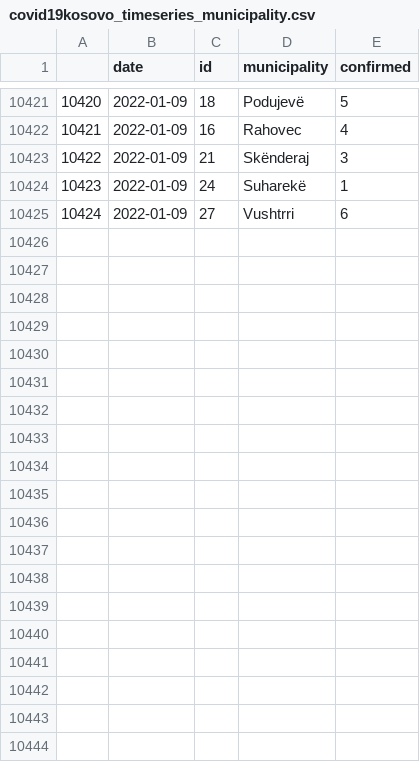
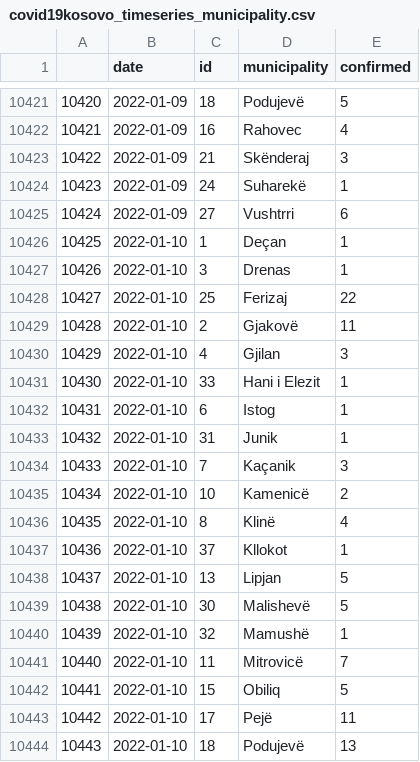
Before and after one commit to KushtrimVisoka/datasets, a CSV file: covid19kosovo_timeseries_municipality.csv, drawn as a sheet; only a part is shown, gaps mark what is left out; the diff covers the shown part only; the diff names each change by its address in the sheet, - before the commit and + after, or states it on an @@ line.

```diff
--- a/covid19kosovo_timeseries_municipality.csv
+++ b/covid19kosovo_timeseries_municipality.csv
+row 10426: 10425 | 2022-01-10 | 1 | Deçan | 1
+row 10427: 10426 | 2022-01-10 | 3 | Drenas | 1
+row 10428: 10427 | 2022-01-10 | 25 | Ferizaj | 22
+row 10429: 10428 | 2022-01-10 | 2 | Gjakovë | 11
+row 10430: 10429 | 2022-01-10 | 4 | Gjilan | 3
+row 10431: 10430 | 2022-01-10 | 33 | Hani i Elezit | 1
+row 10432: 10431 | 2022-01-10 | 6 | Istog | 1
+row 10433: 10432 | 2022-01-10 | 31 | Junik | 1
+row 10434: 10433 | 2022-01-10 | 7 | Kaçanik | 3
+row 10435: 10434 | 2022-01-10 | 10 | Kamenicë | 2
+row 10436: 10435 | 2022-01-10 | 8 | Klinë | 4
+row 10437: 10436 | 2022-01-10 | 37 | Kllokot | 1
+row 10438: 10437 | 2022-01-10 | 13 | Lipjan | 5
+row 10439: 10438 | 2022-01-10 | 30 | Malishevë | 5
+row 10440: 10439 | 2022-01-10 | 32 | Mamushë | 1
+row 10441: 10440 | 2022-01-10 | 11 | Mitrovicë | 7
+row 10442: 10441 | 2022-01-10 | 15 | Obiliq | 5
+row 10443: 10442 | 2022-01-10 | 17 | Pejë | 11
+row 10444: 10443 | 2022-01-10 | 18 | Podujevë | 13
```
Also changed, not shown: 9 added rows elsewhere in this file, covid19kosovo_timeseries.csv, kosovo_dailyvaccinations.csv, 1 other file.
